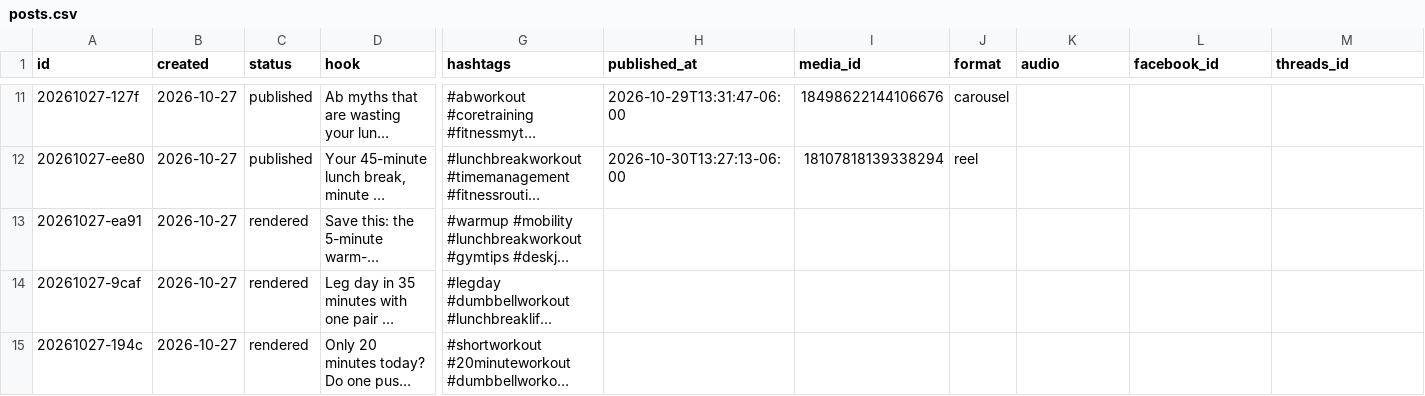
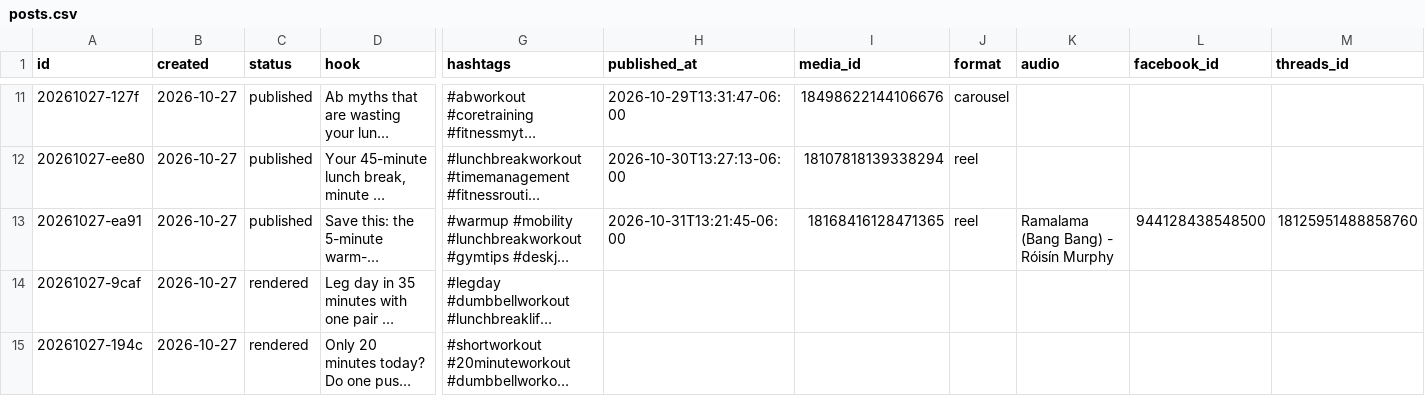
Before and after one commit to lunchbreaklifts/lunch-break-lifts, a CSV file: posts.csv, drawn as a sheet; only a part is shown, gaps mark what is left out; long unchanged cells end in …; the diff names each change by its address in the sheet, - before the commit and + after, or states it on an @@ line.

Commit message:
Published post

```diff
--- a/posts.csv
+++ b/posts.csv
-C13 (status): rendered
+C13 (status): published
-H13 (published_at): (empty)
+H13 (published_at): 2026-10-31T13:21:45-06:00
-I13 (media_id): (empty)
+I13 (media_id): 18168416128471365
-J13 (format): (empty)
+J13 (format): reel
-K13 (audio): (empty)
+K13 (audio): Ramalama (Bang Bang) - Róisín Murphy
-L13 (facebook_id): (empty)
+L13 (facebook_id): 944128438548500
-M13 (threads_id): (empty)
+M13 (threads_id): 18125951488858760
```
Also changed, not shown: 1 other file.
